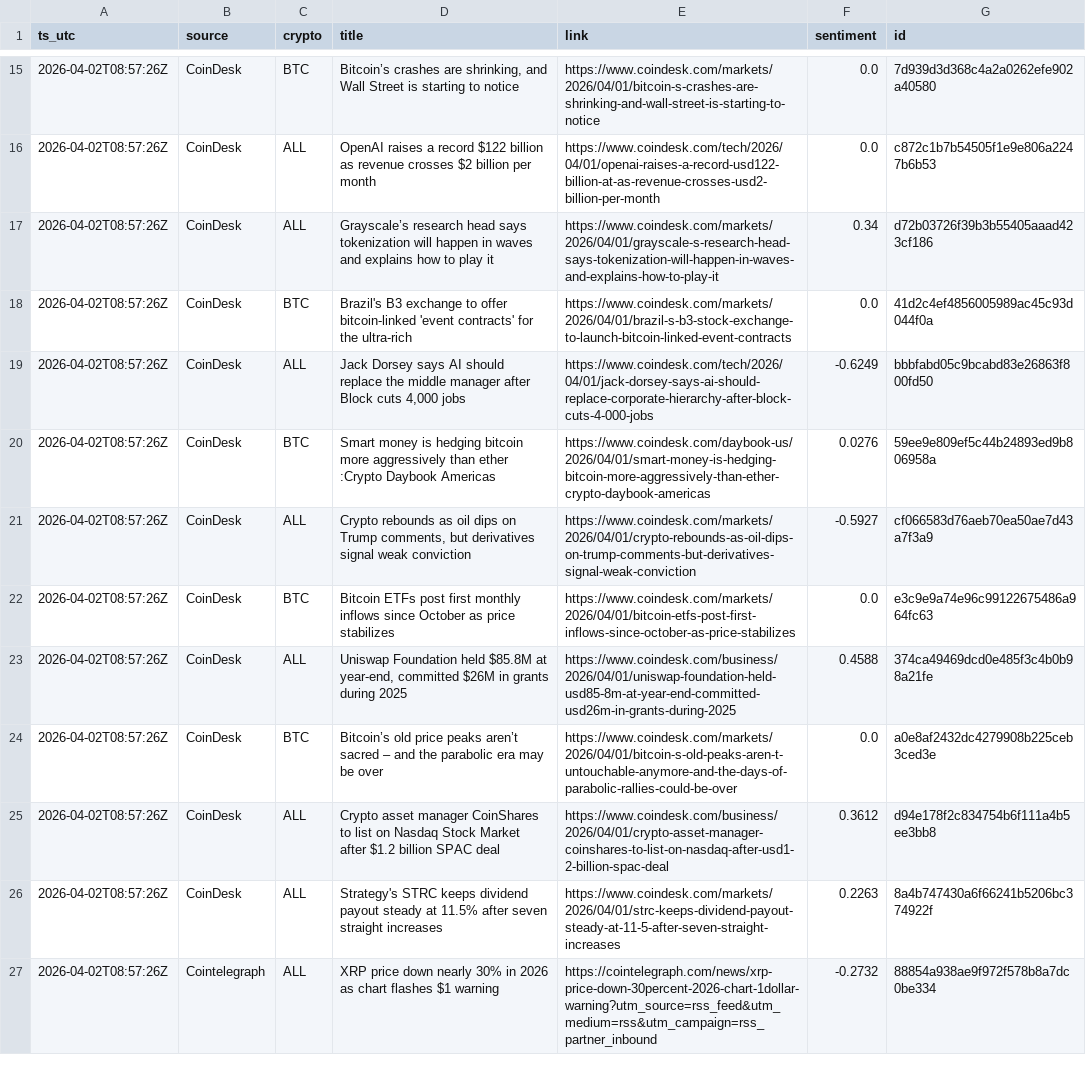
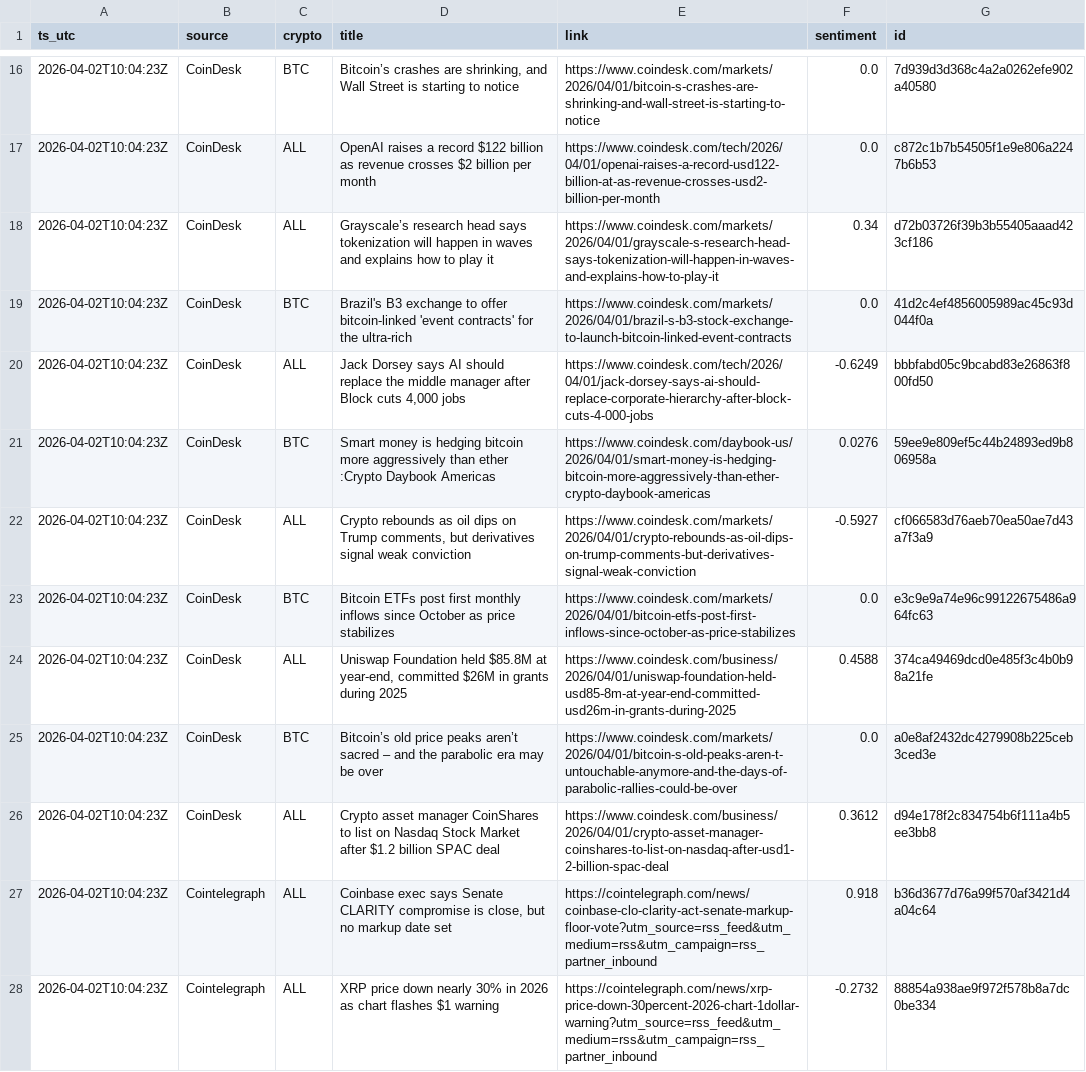
Before and after one commit to gertidokaj/crypto-sentiment-forecasting, a CSV file: data/live/news_latest.csv, drawn as a sheet; only a part is shown, gaps mark what is left out; removed rows and columns are numbered as before the commit, all else as after; the diff covers the shown part only; the diff names each change by its address in the sheet, - before the commit and + after, or states it on an @@ line.

```diff
--- a/data/live/news_latest.csv
+++ b/data/live/news_latest.csv
-A16:A26 (ts_utc): 2026-04-02T08:57:26Z
+A16:A26 (ts_utc): 2026-04-02T10:04:23Z
-row 26: 2026-04-02T08:57:26Z | CoinDesk | ALL | Strategy's STRC keeps dividend payout steady at 11.5% after seven straight increases | https://www.coindesk.com/markets/2026/04/01/strc-keeps-dividend-payout-steady-at-11-5-after-seven-straight-increases | 0.2263 | 8a4b747430a6f66241b5206bc374922f
+row 27: 2026-04-02T10:04:23Z | Cointelegraph | ALL | Coinbase exec says Senate CLARITY compromise is close, but no markup date set | https://cointelegraph.com/news/coinbase-clo-clarity-act-senate-markup-floor-vote?utm_source=rss_feed&utm_medium=rss&utm_campaign=rss_partner_inbound | 0.918 | b36d3677d76a99f570af3421d4a04c64
-A28 (ts_utc): 2026-04-02T08:57:26Z
+A28 (ts_utc): 2026-04-02T10:04:23Z
```
Also changed, not shown: 2 added rows, 2 removed rows and 55 edited cells elsewhere in this file, data/live/features_latest.csv, data/live/market_history.csv, 5 other files.
